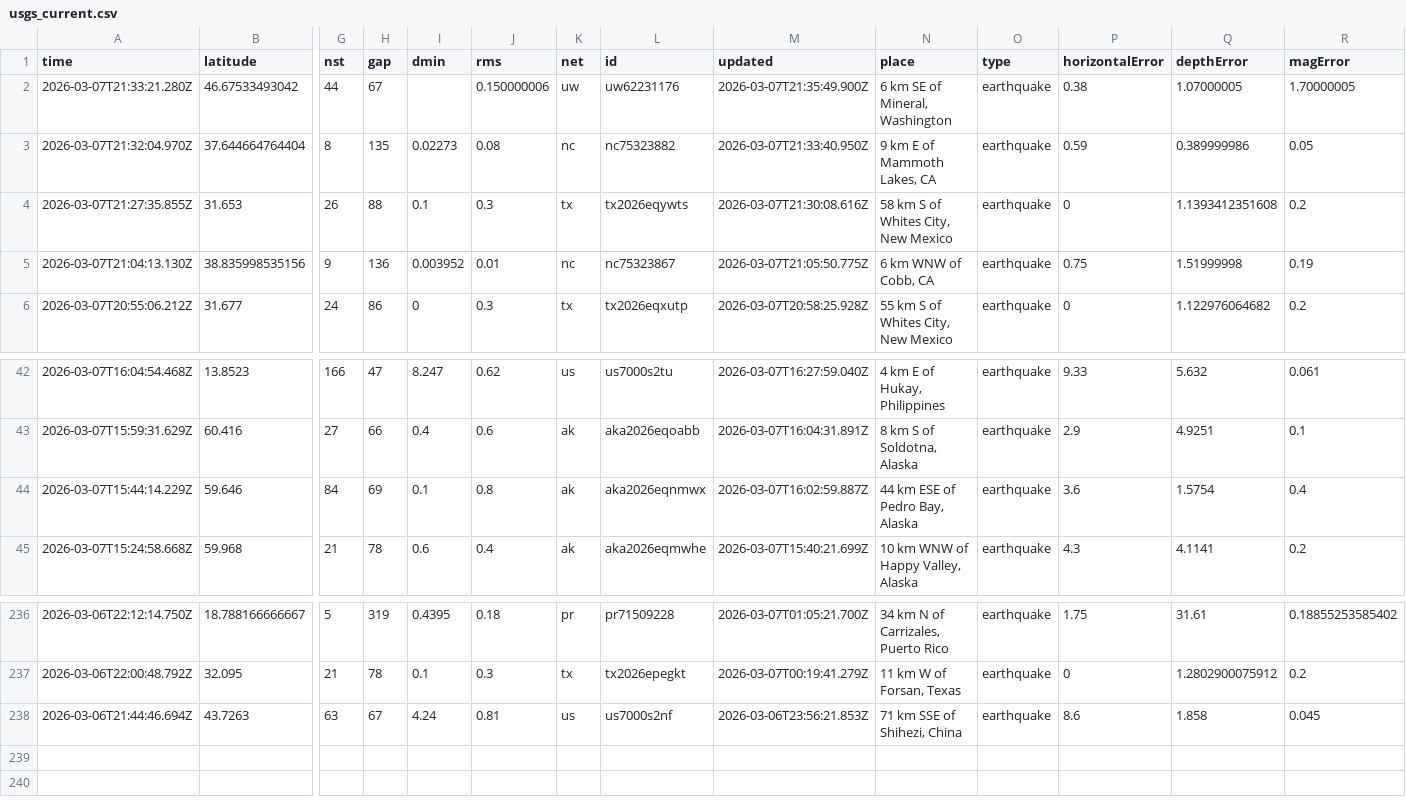
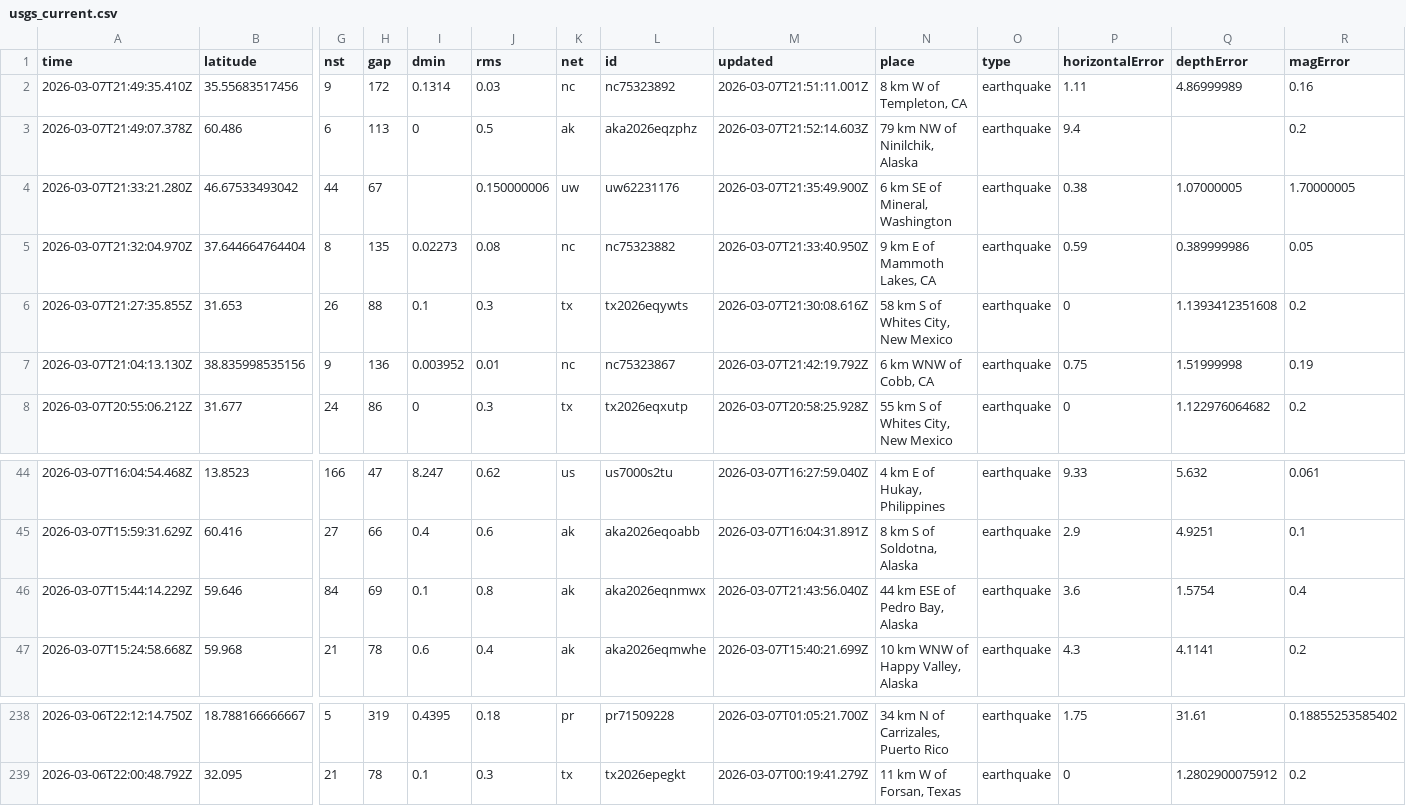
Before and after one commit to Yabsra28/nicar22-github-actions, a CSV file: usgs_current.csv, drawn as a sheet; only a part is shown, gaps mark what is left out; removed rows and columns are numbered as before the commit, all else as after; rows hold the shown columns only; the diff names each change by its address in the sheet, - before the commit and + after, or states it on an @@ line.

```diff
--- a/usgs_current.csv
+++ b/usgs_current.csv
+row 2: 2026-03-07T21:49:35.410Z | 35.55683517456 | 9 | 172 | 0.1314 | 0.03 | nc | nc75323892 | 2026-03-07T21:51:11.001Z | 8 km W of Templeton, CA | earthquake | 1.11 | 4.86999989 | 0.16
+row 3: 2026-03-07T21:49:07.378Z | 60.486 | 6 | 113 | 0 | 0.5 | ak | aka2026eqzphz | 2026-03-07T21:52:14.603Z | 79 km NW of Ninilchik, Alaska | earthquake | 9.4 |  | 0.2
-M7 (updated): 2026-03-07T21:05:50.775Z
+M7 (updated): 2026-03-07T21:42:19.792Z
-M46 (updated): 2026-03-07T16:02:59.887Z
+M46 (updated): 2026-03-07T21:43:56.040Z
-row 238: 2026-03-06T21:44:46.694Z | 43.7263 | 63 | 67 | 4.24 | 0.81 | us | us7000s2nf | 2026-03-06T23:56:21.853Z | 71 km SSE of Shihezi, China | earthquake | 8.6 | 1.858 | 0.045
```
